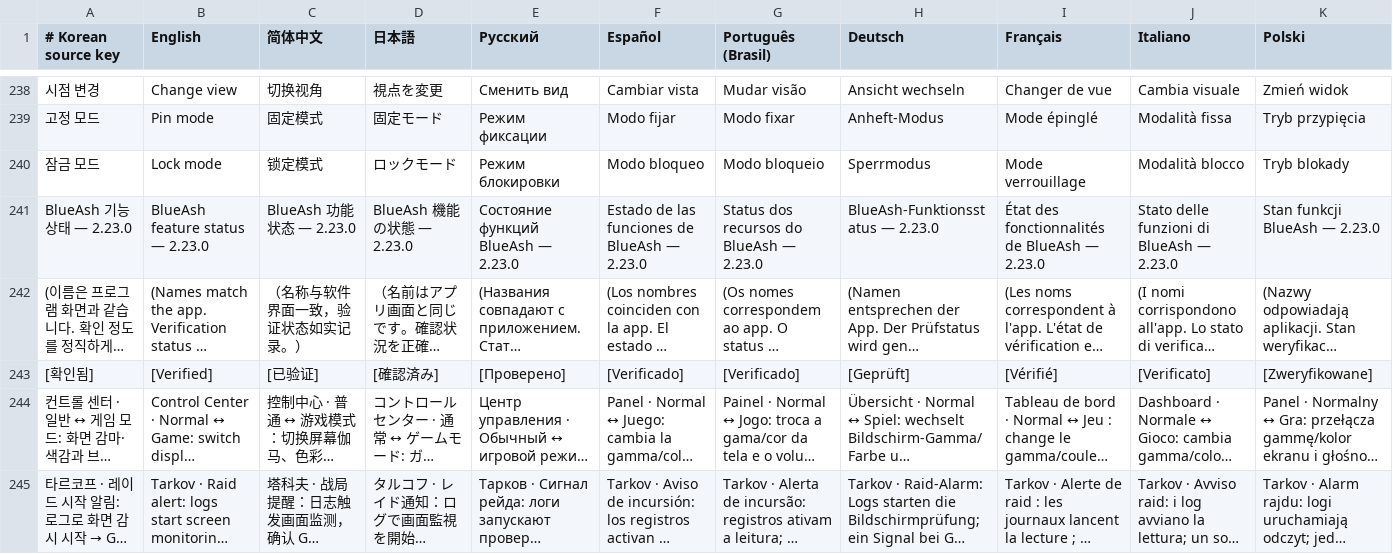
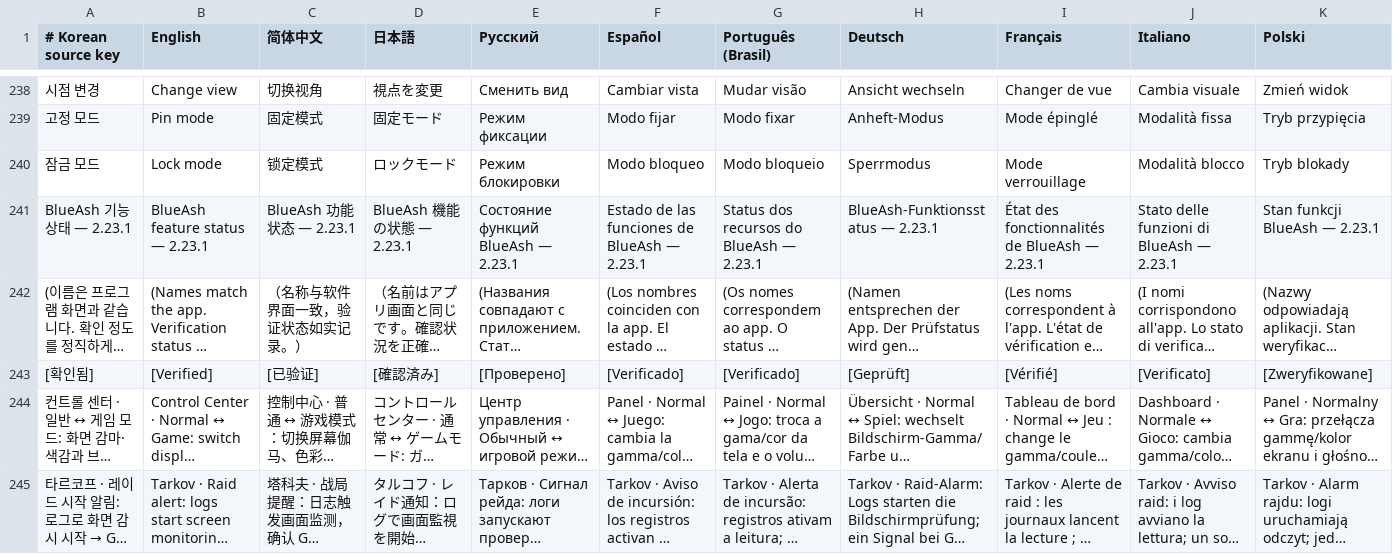
Before and after one commit to BlueAsh-app/BlueAsh, a TSV file: companion/Localization.tsv, drawn as a sheet; only a part is shown, gaps mark what is left out; long unchanged cells end in …; the diff covers the shown part only; the diff names each change by its address in the sheet, - before the commit and + after, or states it on an @@ line.

Commit message:
BlueAsh 2.23.1

```diff
--- a/companion/Localization.tsv
+++ b/companion/Localization.tsv
-A241 (# Korean source key): BlueAsh 기능 상태 — 2.23.0
+A241 (# Korean source key): BlueAsh 기능 상태 — 2.23.1
-B241 (English): BlueAsh feature status — 2.23.0
+B241 (English): BlueAsh feature status — 2.23.1
-C241 (简体中文): BlueAsh 功能状态 — 2.23.0
+C241 (简体中文): BlueAsh 功能状态 — 2.23.1
-D241 (日本語): BlueAsh 機能の状態 — 2.23.0
+D241 (日本語): BlueAsh 機能の状態 — 2.23.1
-E241 (Русский): Состояние функций BlueAsh — 2.23.0
+E241 (Русский): Состояние функций BlueAsh — 2.23.1
-F241 (Español): Estado de las funciones de BlueAsh — 2.23.0
+F241 (Español): Estado de las funciones de BlueAsh — 2.23.1
-G241 (Português (Brasil)): Status dos recursos do BlueAsh — 2.23.0
+G241 (Português (Brasil)): Status dos recursos do BlueAsh — 2.23.1
-H241 (Deutsch): BlueAsh-Funktionsstatus — 2.23.0
+H241 (Deutsch): BlueAsh-Funktionsstatus — 2.23.1
-I241 (Français): État des fonctionnalités de BlueAsh — 2.23.0
+I241 (Français): État des fonctionnalités de BlueAsh — 2.23.1
-J241 (Italiano): Stato delle funzioni di BlueAsh — 2.23.0
+J241 (Italiano): Stato delle funzioni di BlueAsh — 2.23.1
-K241 (Polski): Stan funkcji BlueAsh — 2.23.0
+K241 (Polski): Stan funkcji BlueAsh — 2.23.1
```
Also changed, not shown: 2 edited cells elsewhere in this file, source/i18n_extra.tsv, 16 other files.
